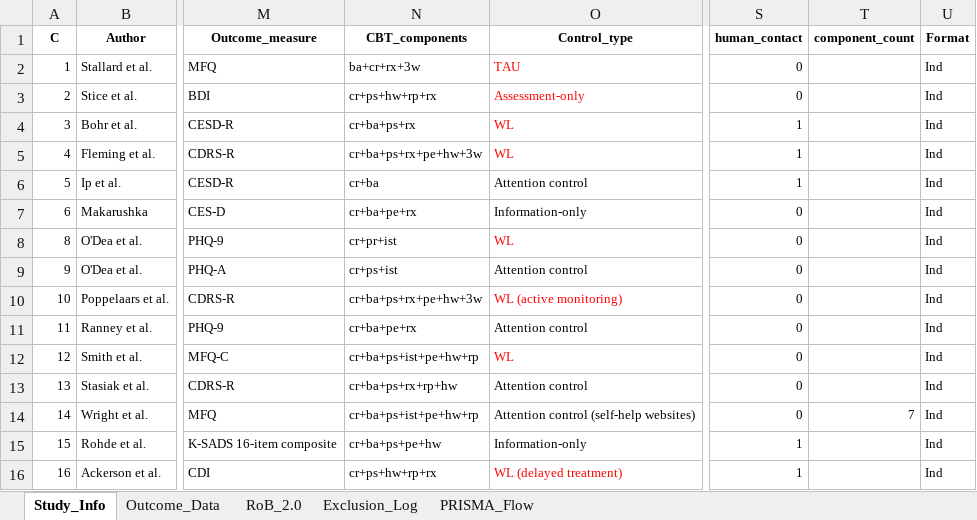
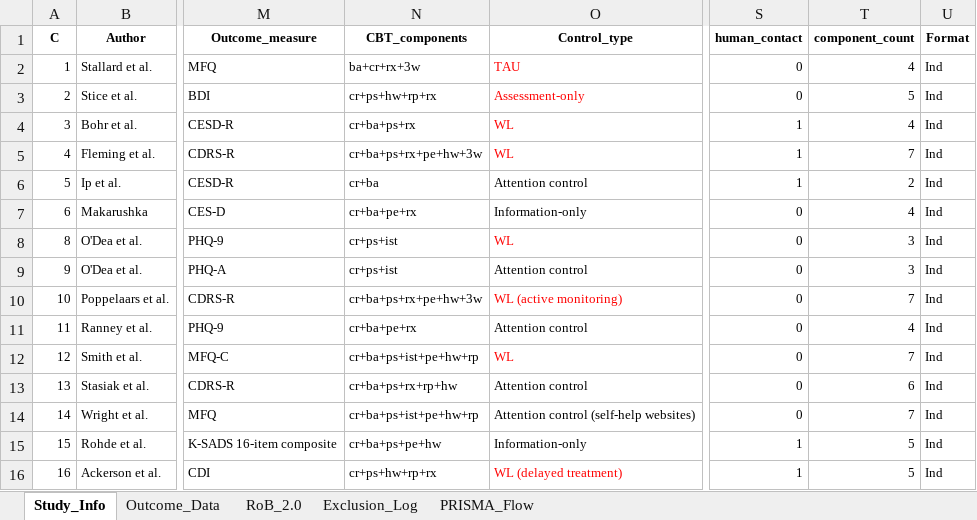
Before and after one commit to li33893/meta-analysis, an Excel workbook: data/data.xlsx, sheet Study_Info, drawn as a sheet; only a part is shown, gaps mark what is left out; values as stored, in another font and other column widths than the file's, no borders; the diff names each change by its address in the sheet, - before the commit and + after, or states it on an @@ line.

```diff
--- a/data/data.xlsx (sheet Study_Info)
+++ b/data/data.xlsx (sheet Study_Info)
-T2 (component_count): (empty)
+T2 (component_count): 4
-T3 (component_count): (empty)
+T3 (component_count): 5
-T4 (component_count): (empty)
+T4 (component_count): 4
-T5 (component_count): (empty)
+T5 (component_count): 7
-T6 (component_count): (empty)
+T6 (component_count): 2
-T7 (component_count): (empty)
+T7 (component_count): 4
-N8 (CBT_components): cr+pr+ist
+N8 (CBT_components): cr+ps+ist
-T8:T9 (component_count): (empty)
+T8:T9 (component_count): 3
-T10 (component_count): (empty)
+T10 (component_count): 7
-T11 (component_count): (empty)
+T11 (component_count): 4
-T12 (component_count): (empty)
+T12 (component_count): 7
-T13 (component_count): (empty)
+T13 (component_count): 6
-T15:T16 (component_count): (empty)
+T15:T16 (component_count): 5
```
Also changed, not shown: 14 other files.
